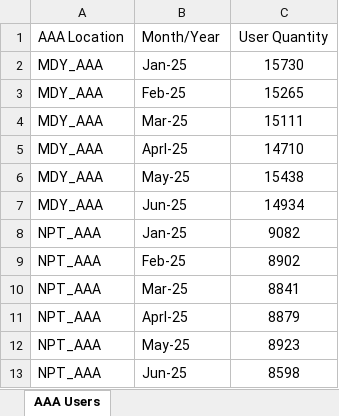
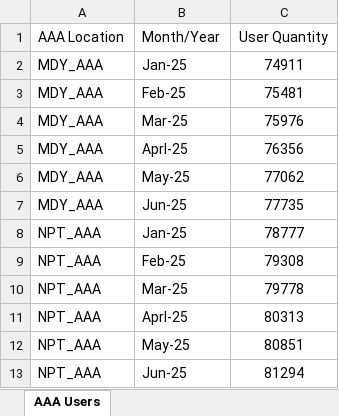
Before and after one commit to naylinaung99/bras-dashboard, an Excel workbook: raw_data/aaa/Monthly AAA.xlsx, sheet AAA Users, drawn as a sheet; values as stored, in another font and other column widths than the file's, no borders; the diff names each change by its address in the sheet, - before the commit and + after, or states it on an @@ line.

Commit message:
Monthly data update for Wed 07/16/2025

```diff
--- a/raw_data/aaa/Monthly AAA.xlsx (sheet AAA Users)
+++ b/raw_data/aaa/Monthly AAA.xlsx (sheet AAA Users)
-C2 (User Quantity): 15730
+C2 (User Quantity): 74911
-C3 (User Quantity): 15265
+C3 (User Quantity): 75481
-C4 (User Quantity): 15111
+C4 (User Quantity): 75976
-C5 (User Quantity): 14710
+C5 (User Quantity): 76356
-C6 (User Quantity): 15438
+C6 (User Quantity): 77062
-C7 (User Quantity): 14934
+C7 (User Quantity): 77735
-C8 (User Quantity): 9082
+C8 (User Quantity): 78777
-C9 (User Quantity): 8902
+C9 (User Quantity): 79308
-C10 (User Quantity): 8841
+C10 (User Quantity): 79778
-C11 (User Quantity): 8879
+C11 (User Quantity): 80313
-C12 (User Quantity): 8923
+C12 (User Quantity): 80851
-C13 (User Quantity): 8598
+C13 (User Quantity): 81294
```
